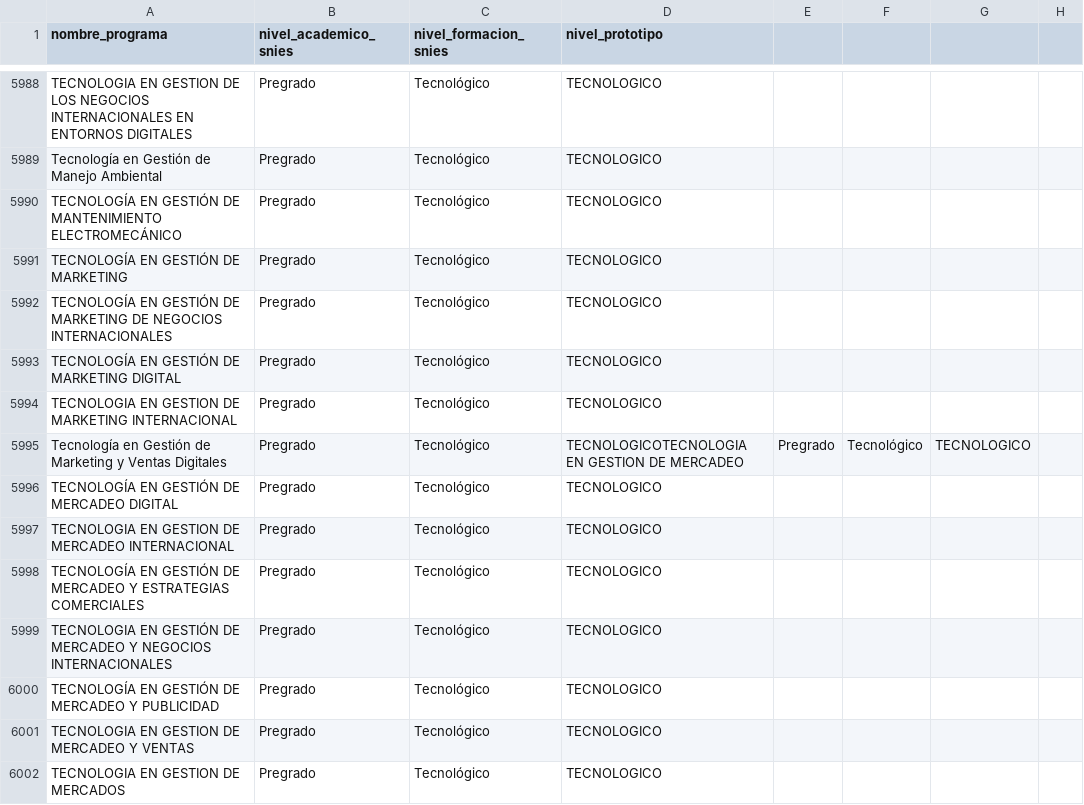
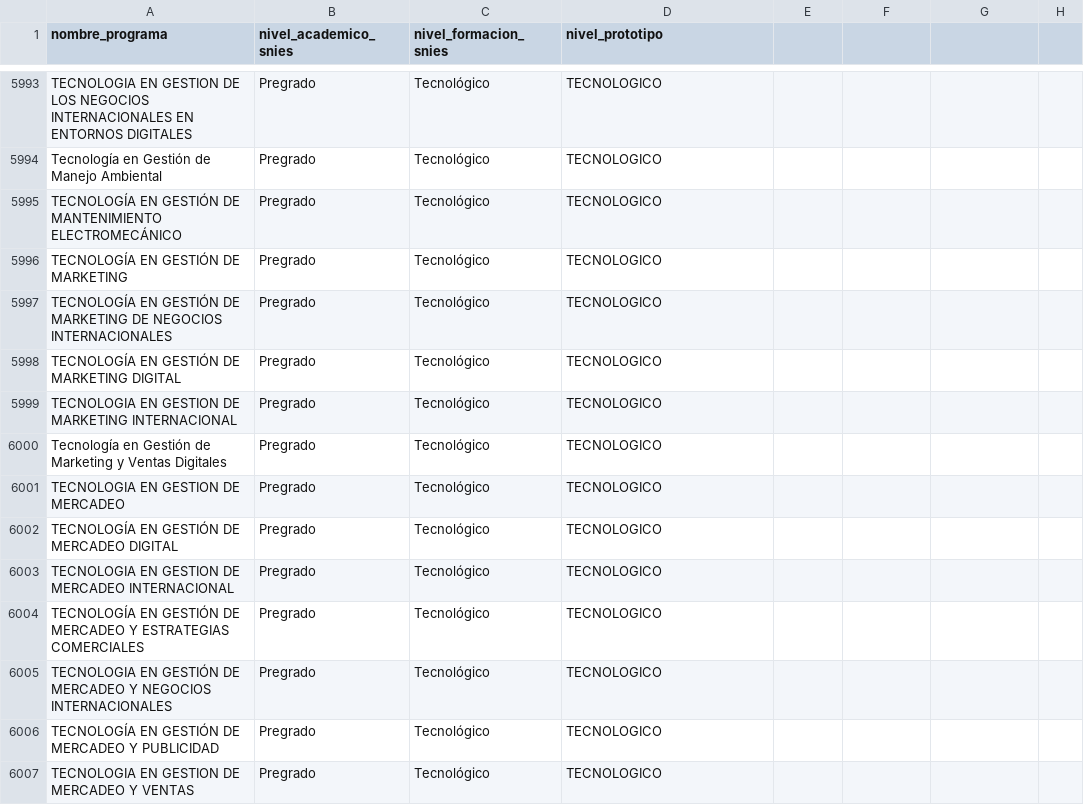
Before and after one commit to DianaVF2025/proyectoMCD-ciudadano, a CSV file: catalogo_programas_selector.csv, drawn as a sheet; only a part is shown, gaps mark what is left out; the shorter side is filled out with more unchanged rows; the diff covers the shown part only.

```diff
--- a/catalogo_programas_selector.csv
+++ b/catalogo_programas_selector.csv
@@ -5994,3 +5999,4 @@ TECNOLOGÍA EN GESTIÓN DE MARKETING DIGITAL,Pregrado,Tecnológico,TECNOLOGICO
 TECNOLOGIA EN GESTION DE MARKETING INTERNACIONAL,Pregrado,Tecnológico,TECNOLOGICO
-Tecnología en Gestión de Marketing y Ventas Digitales,Pregrado,Tecnológico,TECNOLOGICOTECNOLOGIA EN GESTION DE MERCADEO,Pregrado,Tecnológico,TECNOLOGICO
+Tecnología en Gestión de Marketing y Ventas Digitales,Pregrado,Tecnológico,TECNOLOGICO
+TECNOLOGIA EN GESTION DE MERCADEO,Pregrado,Tecnológico,TECNOLOGICO
 TECNOLOGÍA EN GESTIÓN DE MERCADEO DIGITAL,Pregrado,Tecnológico,TECNOLOGICO
```
Also changed, not shown: 5 added rows and 21 edited cells elsewhere in this file.
